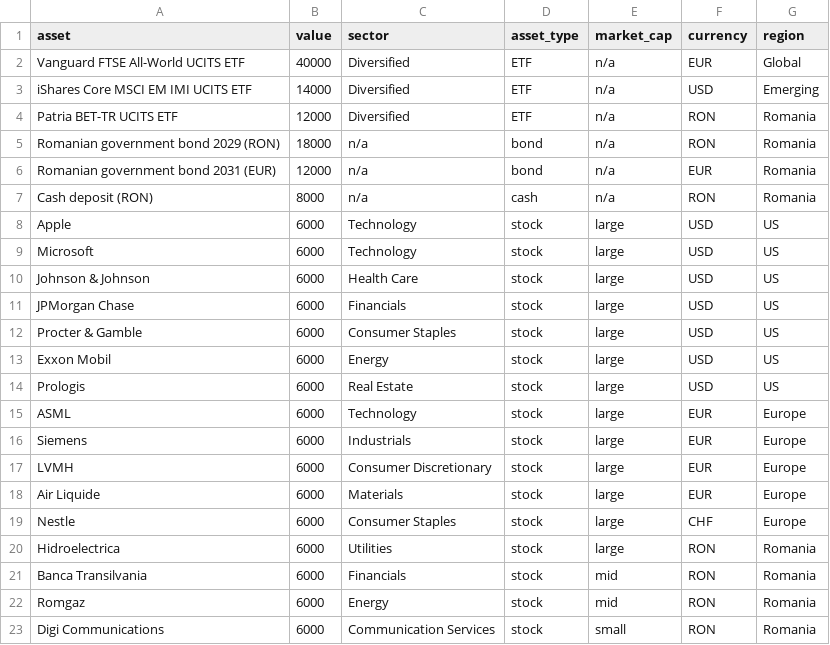
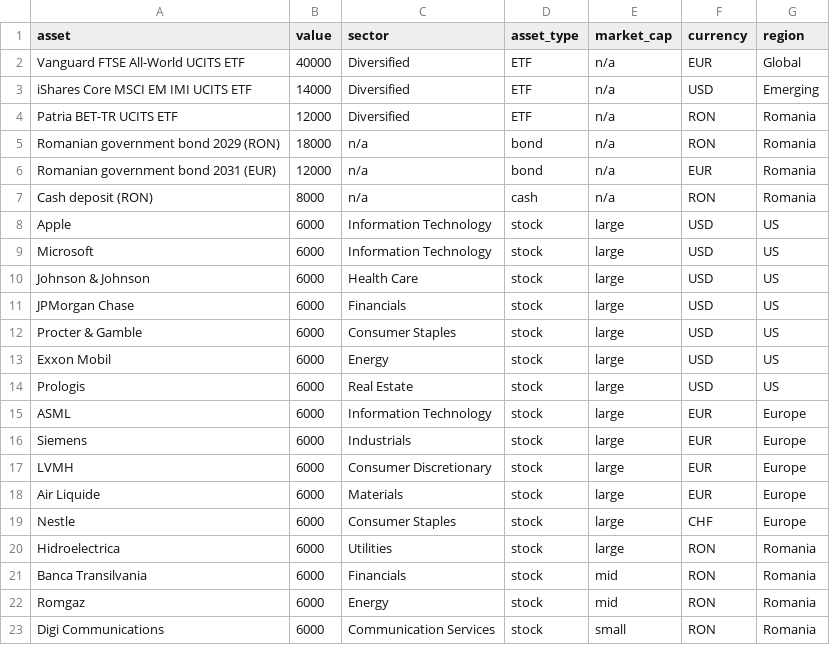
Before and after one commit to ADRIAN-NEATU/portfolio-health-check, a CSV file: data/diversified.csv, drawn as a sheet.

```diff
--- a/data/diversified.csv
+++ b/data/diversified.csv
@@ -7,4 +7,4 @@ Romanian government bond 2031 (EUR),12000,n/a,bond,n/a,EUR,Romania
 Cash deposit (RON),8000,n/a,cash,n/a,RON,Romania
-Apple,6000,Technology,stock,large,USD,US
-Microsoft,6000,Technology,stock,large,USD,US
+Apple,6000,Information Technology,stock,large,USD,US
+Microsoft,6000,Information Technology,stock,large,USD,US
 Johnson & Johnson,6000,Health Care,stock,large,USD,US
@@ -14,3 +14,3 @@ Exxon Mobil,6000,Energy,stock,large,USD,US
 Prologis,6000,Real Estate,stock,large,USD,US
-ASML,6000,Technology,stock,large,EUR,Europe
+ASML,6000,Information Technology,stock,large,EUR,Europe
 Siemens,6000,Industrials,stock,large,EUR,Europe
```
Also changed, not shown: data/andrei.csv, data/beginner_3_stocks.csv, 8 other files.
